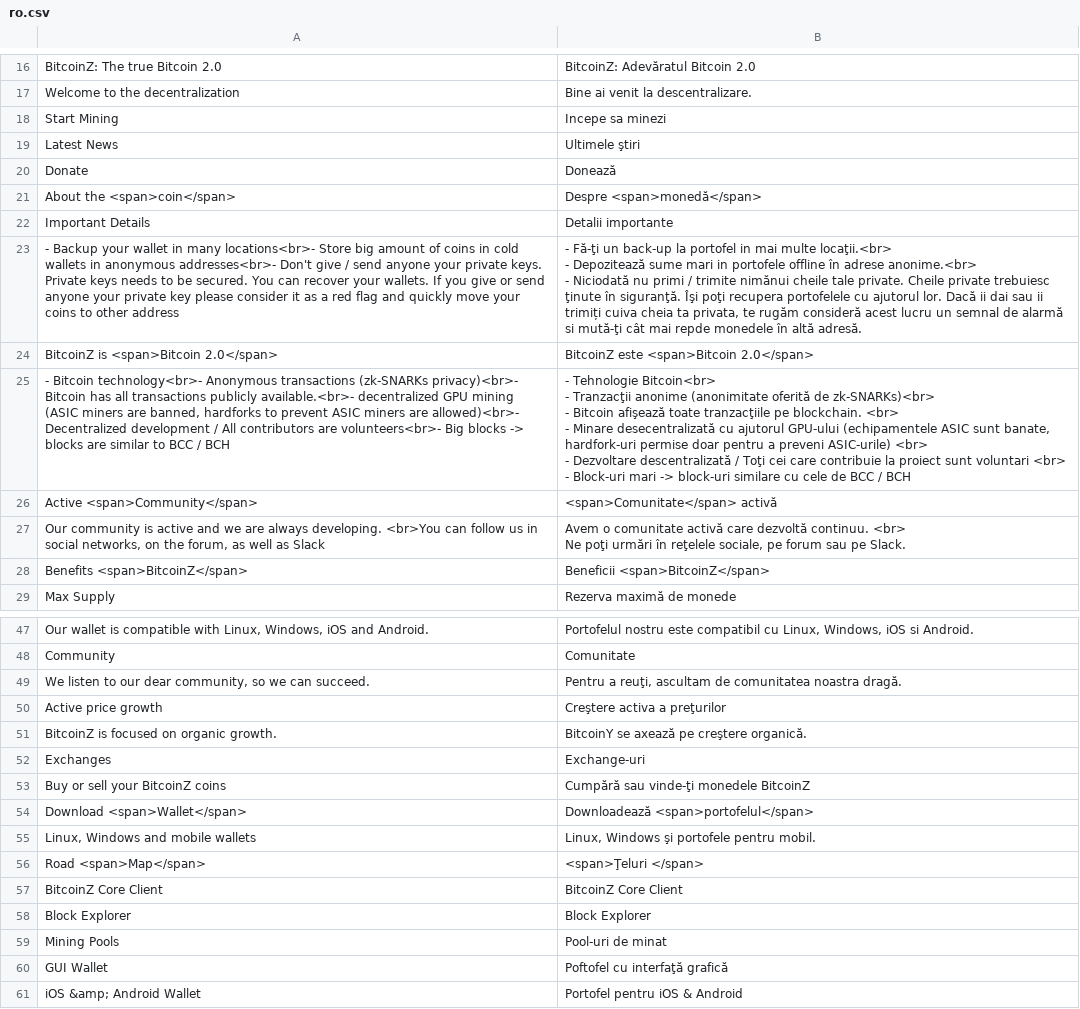
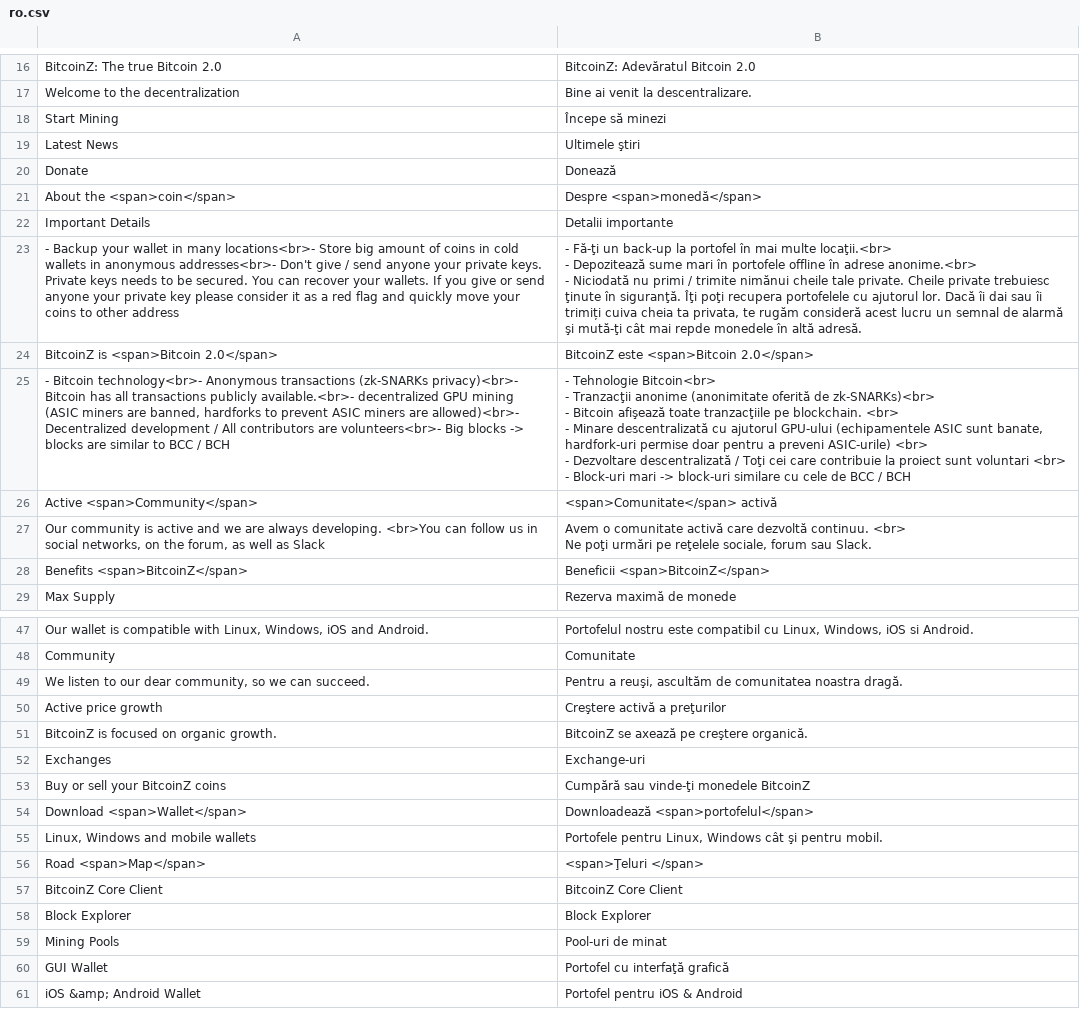
Before and after one commit to bitcoinz-sites/btcz.rocks, a CSV file: translation/languages/ro.csv, drawn as a sheet; only a part is shown, gaps mark what is left out; ↵ is a line break in a cell; the diff covers the shown part only; the diff names each change by its address in the sheet, - before the commit and + after, or states it on an @@ line.

Commit message:
Update ro.csv

```diff
--- a/translation/languages/ro.csv
+++ b/translation/languages/ro.csv
-B18: Incepe sa minezi
+B18: Începe să minezi
-B23: …la portofel in mai multe locaţii.<br> ↵ - Depozitează sume mari in portofele offline în adrese anonime.<br> ↵ - Niciodată nu primi / trimite nimănui cheile tale private. Cheile private trebuiesc ţinute în siguranţă. Îşi poţi recupera portofelele cu ajutorul lor. Dacă ii dai sau ii trimiți cuiva cheia ta privata, te rugăm consideră acest lucru un semnal de alarmă si mută-ţi cât…
+B23: …la portofel în mai multe locaţii.<br> ↵ - Depozitează sume mari în portofele offline în adrese anonime.<br> ↵ - Niciodată nu primi / trimite nimănui cheile tale private. Cheile private trebuiesc ţinute în siguranţă. Îţi poţi recupera portofelele cu ajutorul lor. Dacă îi dai sau îi trimiți cuiva cheia ta privata, te rugăm consideră acest lucru un semnal de alarmă şi mută-ţi cât…
-B25: …- Minare desecentralizată cu ajutorul…
+B25: …- Minare descentralizată cu ajutorul…
-B27: …poţi urmări în reţelele sociale, pe forum sau pe Slack.
+B27: …poţi urmări pe reţelele sociale, forum sau Slack.
-B49: Pentru a reuţi, ascultam de comunitatea…
+B49: Pentru a reuşi, ascultăm de comunitatea…
-B50: Creştere activa a preţurilor
+B50: Creştere activă a preţurilor
-B51: BitcoinY se axează pe creştere organică.
+B51: BitcoinZ se axează pe creştere organică.
-B55: Linux, Windows şi portofele pentru mobil.
+B55: Portofele pentru Linux, Windows cât şi pentru mobil.
-B60: Poftofel cu interfaţă grafică
+B60: Portofel cu interfaţă grafică
```
Also changed, not shown: 6 edited cells elsewhere in this file.
